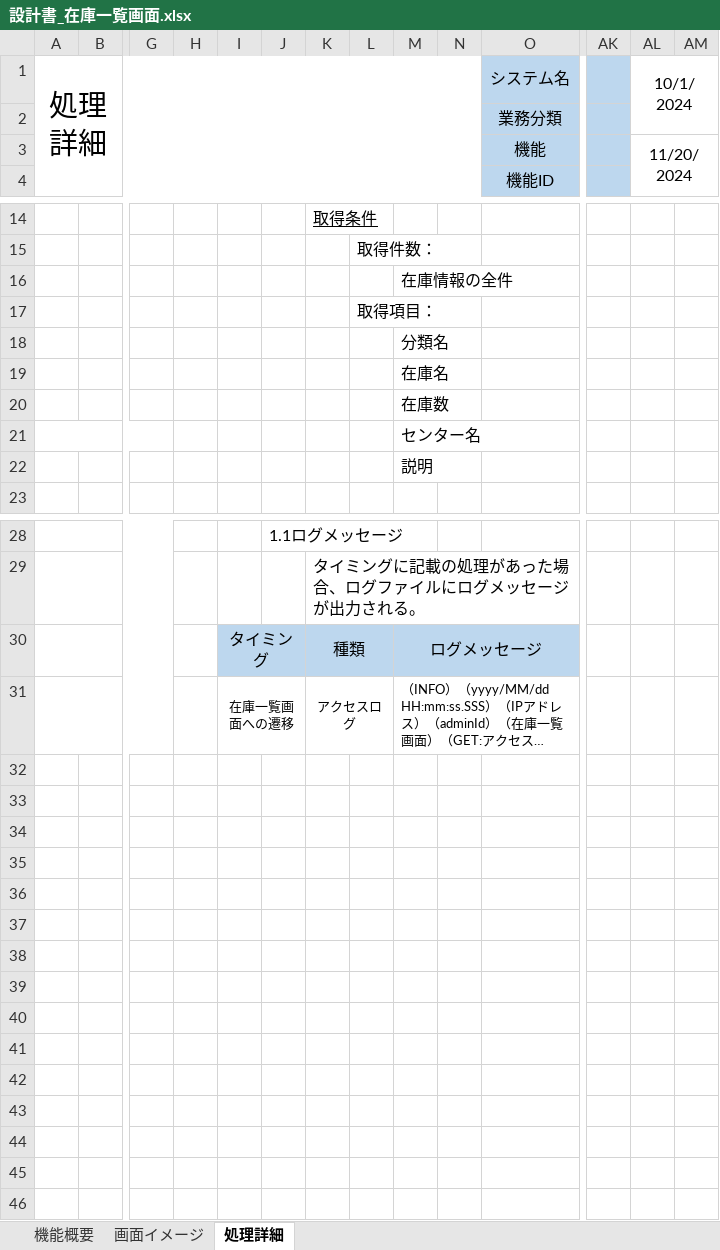
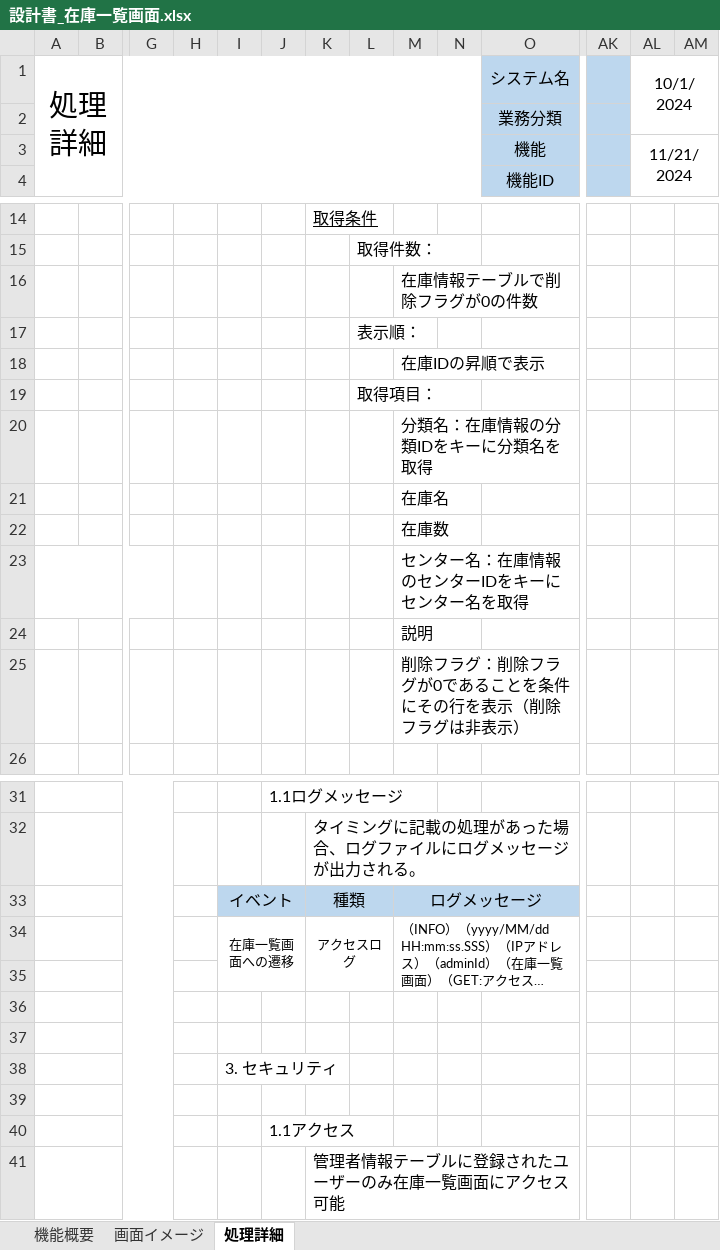
Before and after one commit to yamato-mizoguchi/digital-ojt-development-cause-DroneInventorySystem, an Excel workbook: docs/詳細設計書/設計書_在庫一覧画面.xlsx, sheet 処理詳細, drawn as a sheet; only a part is shown, gaps mark what is left out; long unchanged cells end in …; values as stored, in another font and other column widths than the file's, no borders; addresses are those after the commit; rows hold the shown columns only; the diff names each change by its address in the sheet, - before the commit and + after, or states it on an @@ line.

```diff
--- a/docs/詳細設計書/設計書_在庫一覧画面.xlsx (sheet 処理詳細)
+++ b/docs/詳細設計書/設計書_在庫一覧画面.xlsx (sheet 処理詳細)
-AL3: 11/20/2024
+AL3: 11/21/2024
-M16: 在庫情報の全件
+M16: 在庫情報テーブルで削除フラグが0の件数
+row 17:  |  |  |  |  |  |  | 表示順：
+row 18:  |  |  |  |  |  |  |  | 在庫IDの昇順で表示
-M20: 分類名
+M20: 分類名：在庫情報の分類IDをキーに分類名を取得
-M23: センター名
+M23: センター名：在庫情報のセンターIDをキーにセンター名を取得
+row 25:  |  |  |  |  |  |  |  | 削除フラグ：削除フラグが0であることを条件にその行を表示（削除フラグは非表示）
-I33: タイミング
+I33: イベント
+row 35: (empty)
+row 36: (empty)
+row 37: (empty)
+row 38:  |  |  |  | 3. セキュリティ
+row 39: (empty)
+row 40:  |  |  |  |  | 1.1アクセス
+row 41:  |  |  |  |  |  | 管理者情報テーブルに登録されたユーザーのみ在庫一覧画面にアクセス可能
```
Also changed, not shown: 1 other file.
